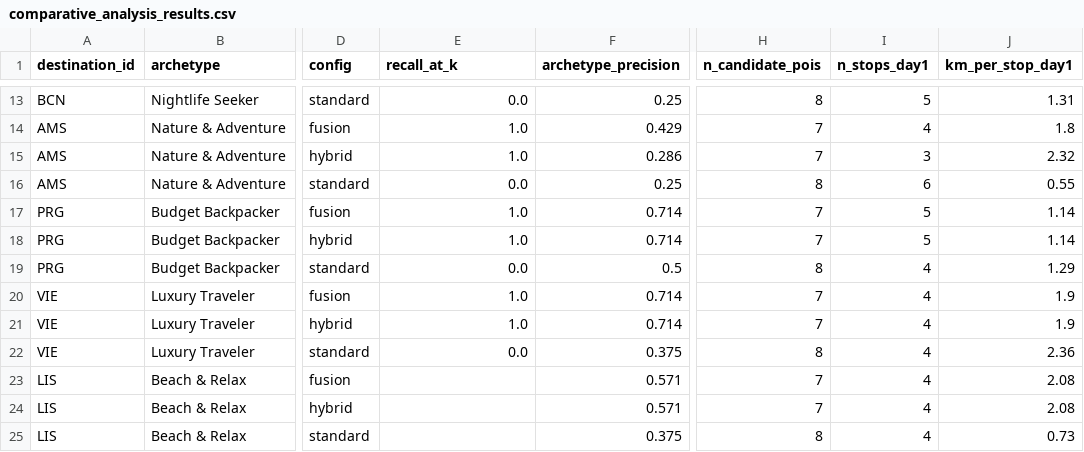
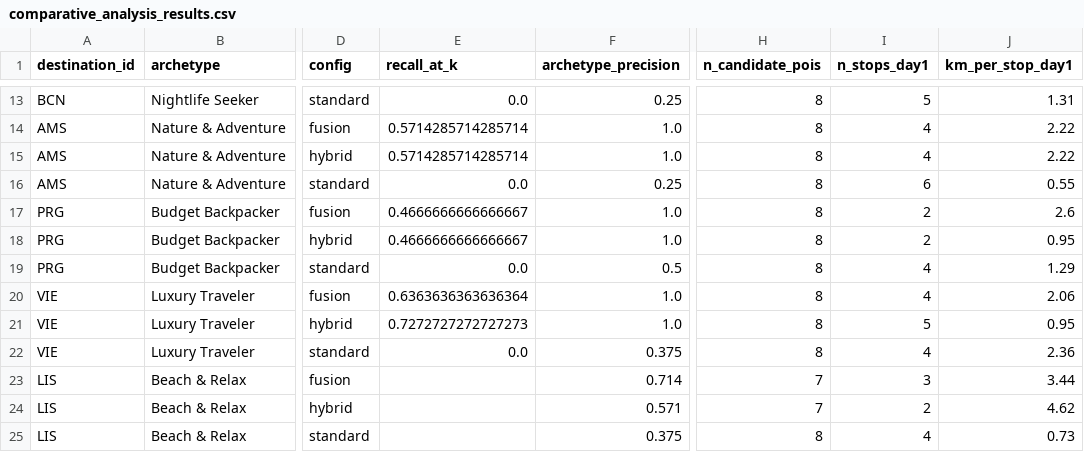
Before and after one commit to yukselburcinn-web/DA592, a CSV file: roamwise/evaluation/comparative_analysis_results.csv, drawn as a sheet; only a part is shown, gaps mark what is left out; the diff covers the shown part only; the diff names each change by its address in the sheet, - before the commit and + after, or states it on an @@ line.

```diff
--- a/roamwise/evaluation/comparative_analysis_results.csv
+++ b/roamwise/evaluation/comparative_analysis_results.csv
-E14:E15 (recall_at_k): 1.0
+E14:E15 (recall_at_k): 0.5714285714285714
-F14 (archetype_precision): 0.429
+F14 (archetype_precision): 1.0
-H14:H15 (n_candidate_pois): 7
+H14:H15 (n_candidate_pois): 8
-J14 (km_per_stop_day1): 1.8
+J14 (km_per_stop_day1): 2.22
-F15 (archetype_precision): 0.286
+F15 (archetype_precision): 1.0
-I15 (n_stops_day1): 3
+I15 (n_stops_day1): 4
-J15 (km_per_stop_day1): 2.32
+J15 (km_per_stop_day1): 2.22
-E17:E18 (recall_at_k): 1.0
+E17:E18 (recall_at_k): 0.4666666666666667
-F17:F18 (archetype_precision): 0.714
+F17:F18 (archetype_precision): 1.0
-H17:H18 (n_candidate_pois): 7
+H17:H18 (n_candidate_pois): 8
-I17:I18 (n_stops_day1): 5
+I17:I18 (n_stops_day1): 2
-J17 (km_per_stop_day1): 1.14
+J17 (km_per_stop_day1): 2.6
-J18 (km_per_stop_day1): 1.14
+J18 (km_per_stop_day1): 0.95
-E20 (recall_at_k): 1.0
+E20 (recall_at_k): 0.6363636363636364
-F20:F21 (archetype_precision): 0.714
+F20:F21 (archetype_precision): 1.0
-H20:H21 (n_candidate_pois): 7
+H20:H21 (n_candidate_pois): 8
-J20 (km_per_stop_day1): 1.9
+J20 (km_per_stop_day1): 2.06
-E21 (recall_at_k): 1.0
+E21 (recall_at_k): 0.7272727272727273
-I21 (n_stops_day1): 4
+I21 (n_stops_day1): 5
-J21 (km_per_stop_day1): 1.9
+J21 (km_per_stop_day1): 0.95
-F23 (archetype_precision): 0.571
+F23 (archetype_precision): 0.714
-I23 (n_stops_day1): 4
+I23 (n_stops_day1): 3
-J23 (km_per_stop_day1): 2.08
+J23 (km_per_stop_day1): 3.44
-I24 (n_stops_day1): 4
+I24 (n_stops_day1): 2
-J24 (km_per_stop_day1): 2.08
+J24 (km_per_stop_day1): 4.62
```
Also changed, not shown: 35 edited cells elsewhere in this file, 7 other files.
